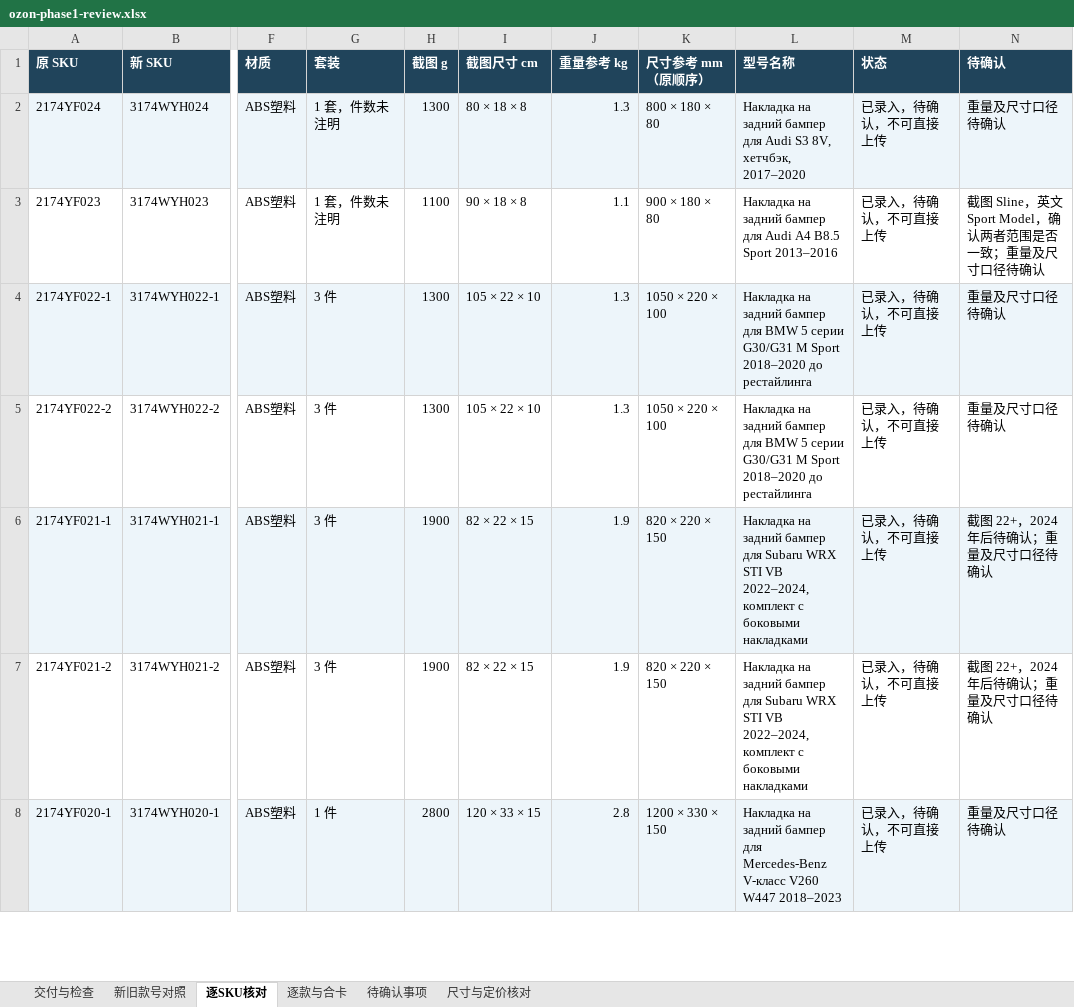
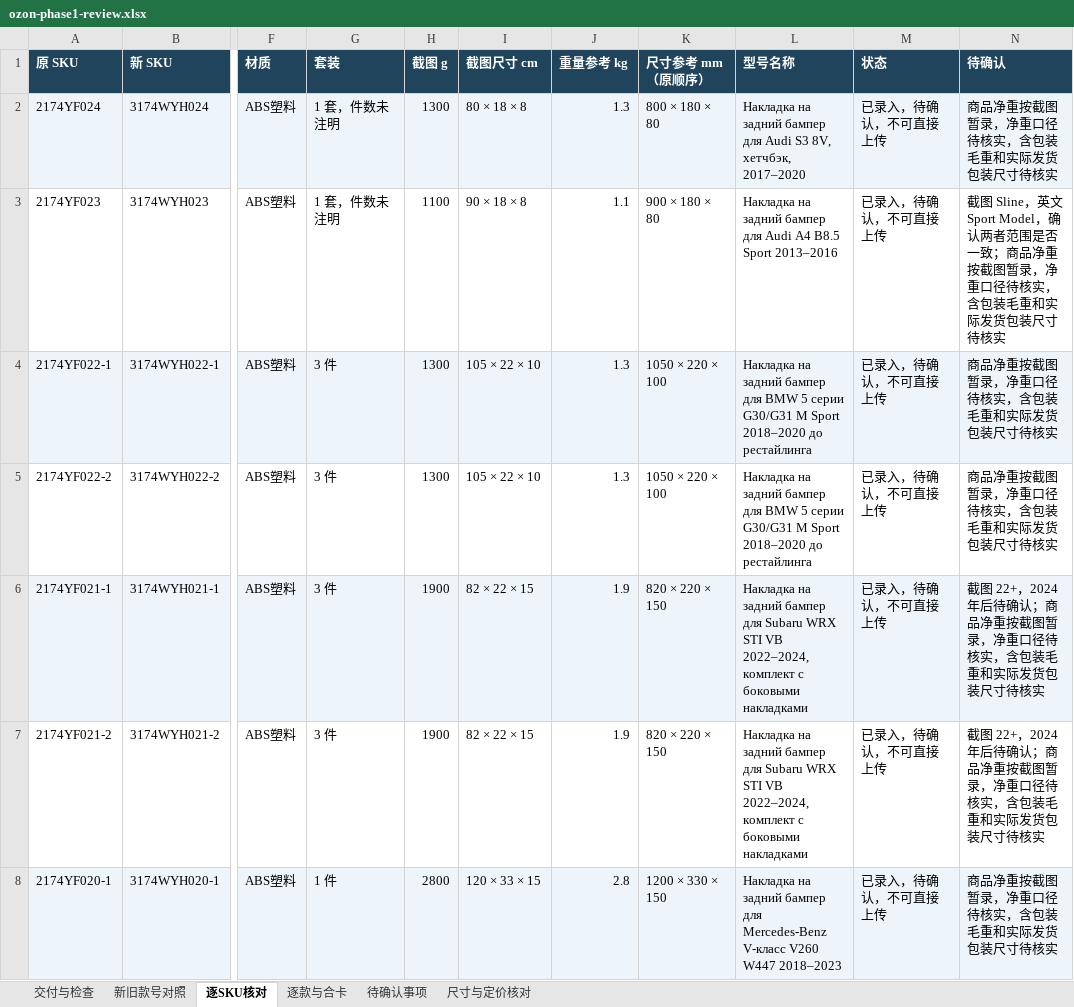
Before and after one commit to yinghuaw983-dotcom/test, an Excel workbook: ozon/phase1/20261121-2321/ozon-phase1-review.xlsx, sheet 逐SKU核对, drawn as a sheet; only a part is shown, gaps mark what is left out; values as stored, in another font and other column widths than the file's, no borders; the diff covers the shown part only; the diff names each change by its address in the sheet, - before the commit and + after, or states it on an @@ line.

Commit message:
Enter screenshot product weights for 43 Ozon SKUs

```diff
--- a/ozon/phase1/20261121-2321/ozon-phase1-review.xlsx (sheet 逐SKU核对)
+++ b/ozon/phase1/20261121-2321/ozon-phase1-review.xlsx (sheet 逐SKU核对)
-N2 (待确认): 重量及尺寸口径待确认
+N2 (待确认): 商品净重按截图暂录，净重口径待核实，含包装毛重和实际发货包装尺寸待核实
-N3 (待确认): …否一致；重量及尺寸口径待确认
+N3 (待确认): …否一致；商品净重按截图暂录，净重口径待核实，含包装毛重和实际发货包装尺寸待核实
-N4:N5 (待确认): 重量及尺寸口径待确认
+N4:N5 (待确认): 商品净重按截图暂录，净重口径待核实，含包装毛重和实际发货包装尺寸待核实
-N6:N7 (待确认): 截图 22+，2024 年后待确认；重量及尺寸口径待确认
+N6:N7 (待确认): 截图 22+，2024 年后待确认；商品净重按截图暂录，净重口径待核实，含包装毛重和实际发货包装尺寸待核实
-N8 (待确认): 重量及尺寸口径待确认
+N8 (待确认): 商品净重按截图暂录，净重口径待核实，含包装毛重和实际发货包装尺寸待核实
```
Also changed, not shown: 36 edited cells elsewhere in this sheet, sheet 交付与检查, sheet 待确认事项, 1 other file.
